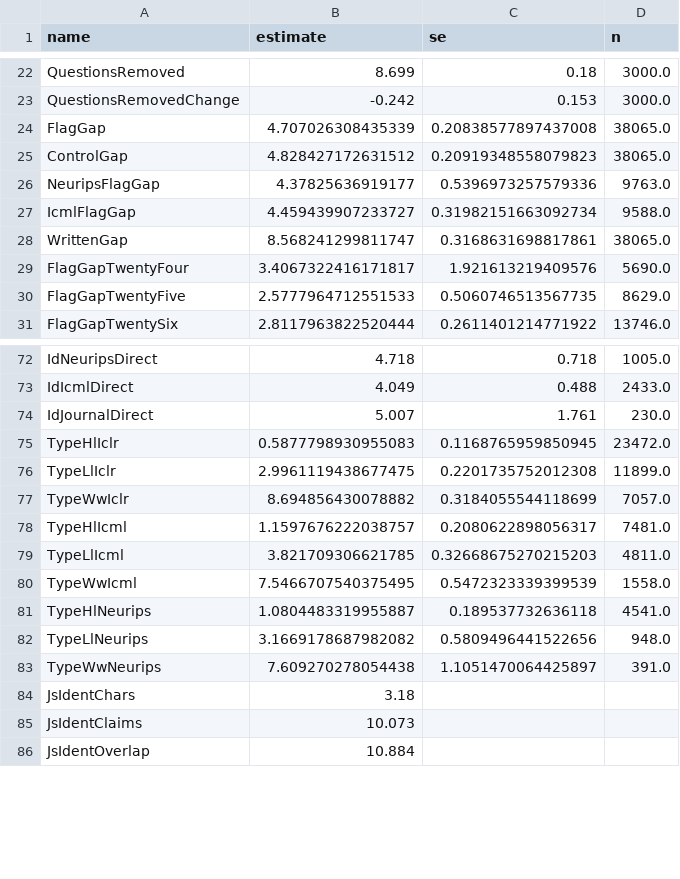
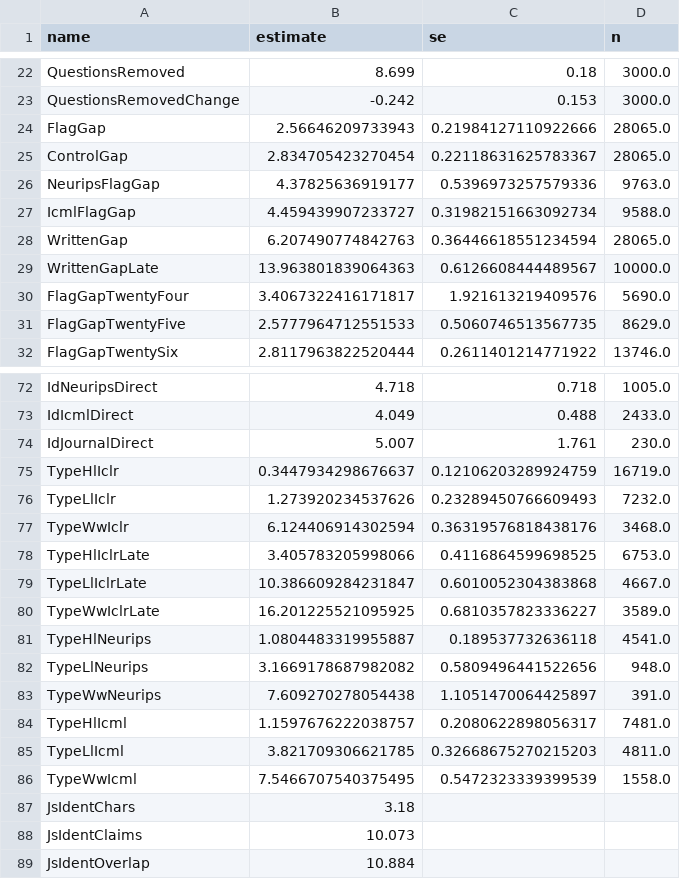
Before and after one commit to IlyaGusev/twicetold, a CSV file: reports/overlap/paper_numbers_gpt-6-luna-high.csv, drawn as a sheet; only a part is shown, gaps mark what is left out; the diff covers the shown part only.

```diff
--- a/reports/overlap/paper_numbers_gpt-6-luna-high.csv
+++ b/reports/overlap/paper_numbers_gpt-6-luna-high.csv
@@ -23,7 +23,8 @@ QuestionsRemoved,8.699,0.18,3000.0
 QuestionsRemovedChange,-0.242,0.153,3000.0
-FlagGap,4.707026308435339,0.20838577897437008,38065.0
-ControlGap,4.828427172631512,0.20919348558079823,38065.0
+FlagGap,2.56646209733943,0.21984127110922666,28065.0
+ControlGap,2.834705423270454,0.22118631625783367,28065.0
 NeuripsFlagGap,4.37825636919177,0.5396973257579336,9763.0
 IcmlFlagGap,4.459439907233727,0.31982151663092734,9588.0
-WrittenGap,8.568241299811747,0.3168631698817861,38065.0
+WrittenGap,6.207490774842763,0.36446618551234594,28065.0
+WrittenGapLate,13.963801839064363,0.6126608444489567,10000.0
 FlagGapTwentyFour,3.4067322416171817,1.921613219409576,5690.0
@@ -74,5 +74,11 @@ IdIcmlDirect,4.049,0.488,2433.0
 IdJournalDirect,5.007,1.761,230.0
-TypeHlIclr,0.5877798930955083,0.1168765959850945,23472.0
-TypeLlIclr,2.9961119438677475,0.2201735752012308,11899.0
-TypeWwIclr,8.694856430078882,0.3184055544118699,7057.0
+TypeHlIclr,0.3447934298676637,0.12106203289924759,16719.0
+TypeLlIclr,1.273920234537626,0.23289450766609493,7232.0
+TypeWwIclr,6.124406914302594,0.36319576818438176,3468.0
+TypeHlIclrLate,3.405783205998066,0.4116864599698525,6753.0
+TypeLlIclrLate,10.386609284231847,0.6010052304383868,4667.0
+TypeWwIclrLate,16.201225521095925,0.6810357823336227,3589.0
+TypeHlNeurips,1.0804483319955887,0.189537732636118,4541.0
+TypeLlNeurips,3.1669178687982082,0.5809496441522656,948.0
+TypeWwNeurips,7.609270278054438,1.1051470064425897,391.0
 TypeHlIcml,1.1597676222038757,0.2080622898056317,7481.0
@@ -80,5 +86,2 @@ TypeLlIcml,3.821709306621785,0.32668675270215203,4811.0
 TypeWwIcml,7.5466707540375495,0.5472323339399539,1558.0
-TypeHlNeurips,1.0804483319955887,0.189537732636118,4541.0
-TypeLlNeurips,3.1669178687982082,0.5809496441522656,948.0
-TypeWwNeurips,7.609270278054438,1.1051470064425897,391.0
 JsIdentChars,3.18,,
```
Also changed, not shown: 7 added rows, 1 removed row and 33 edited cells elsewhere in this file, reports/overlap/coverage_gpt-6-luna-high.csv, reports/overlap/pair_types_gpt-6-luna-high.csv, 18 other files.
